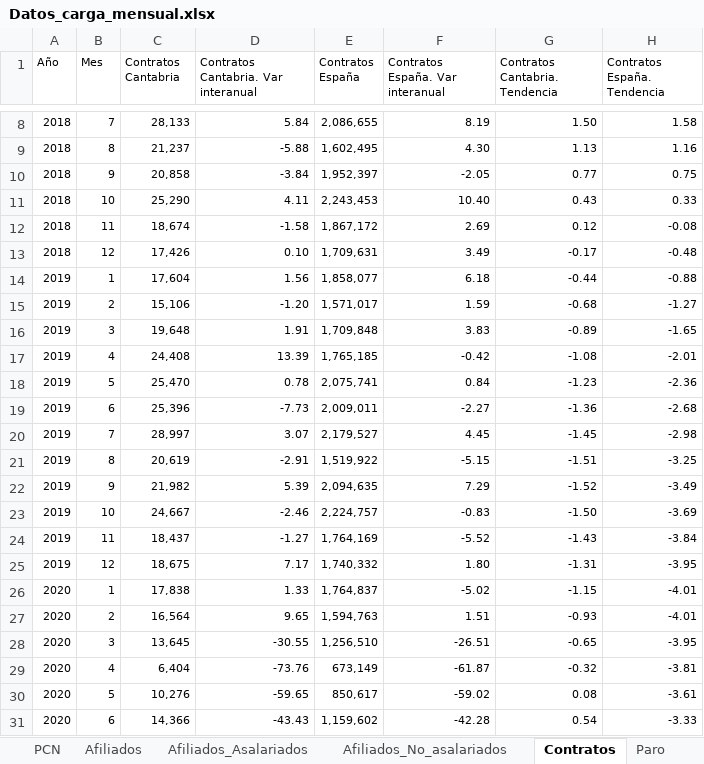
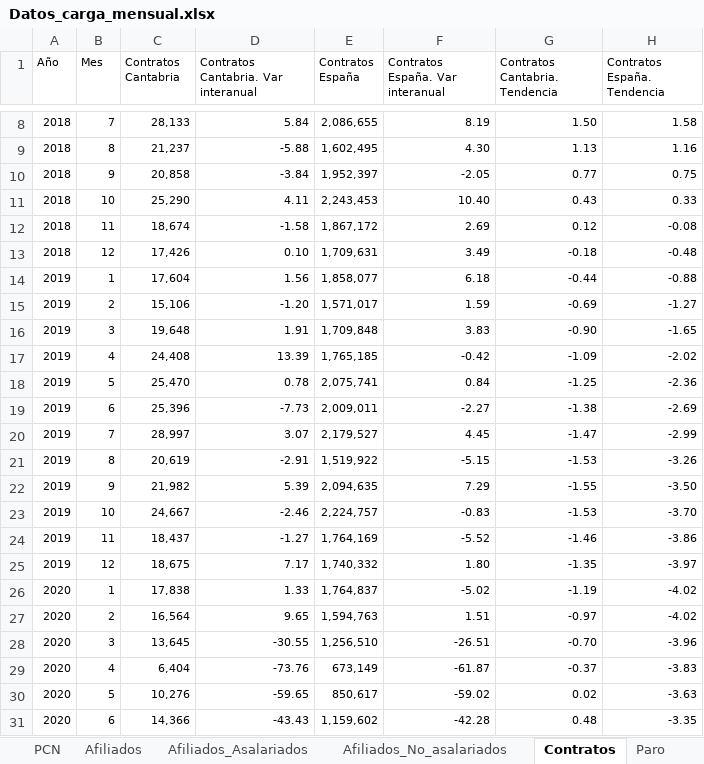
Before and after one commit to icane/economic-indicators, an Excel workbook: etl/data/input/Datos_carga_mensual.xlsx, sheet Contratos, drawn as a sheet; only a part is shown, gaps mark what is left out; values as stored, in another font and other column widths than the file's, no borders; the diff covers the shown part only; the diff names each change by its address in the sheet, - before the commit and + after, or states it on an @@ line.

```diff
--- a/etl/data/input/Datos_carga_mensual.xlsx (sheet Contratos)
+++ b/etl/data/input/Datos_carga_mensual.xlsx (sheet Contratos)
-G13 (Contratos Cantabria. Tendencia): -0.17
+G13 (Contratos Cantabria. Tendencia): -0.18
-G15 (Contratos Cantabria. Tendencia): -0.68
+G15 (Contratos Cantabria. Tendencia): -0.69
-G16 (Contratos Cantabria. Tendencia): -0.89
+G16 (Contratos Cantabria. Tendencia): -0.90
-G17 (Contratos Cantabria. Tendencia): -1.08
+G17 (Contratos Cantabria. Tendencia): -1.09
-H17 (Contratos España. Tendencia): -2.01
+H17 (Contratos España. Tendencia): -2.02
-G18 (Contratos Cantabria. Tendencia): -1.23
+G18 (Contratos Cantabria. Tendencia): -1.25
-G19 (Contratos Cantabria. Tendencia): -1.36
+G19 (Contratos Cantabria. Tendencia): -1.38
-H19 (Contratos España. Tendencia): -2.68
+H19 (Contratos España. Tendencia): -2.69
-G20 (Contratos Cantabria. Tendencia): -1.45
+G20 (Contratos Cantabria. Tendencia): -1.47
-H20 (Contratos España. Tendencia): -2.98
+H20 (Contratos España. Tendencia): -2.99
-G21 (Contratos Cantabria. Tendencia): -1.51
+G21 (Contratos Cantabria. Tendencia): -1.53
-H21 (Contratos España. Tendencia): -3.25
+H21 (Contratos España. Tendencia): -3.26
-G22 (Contratos Cantabria. Tendencia): -1.52
+G22 (Contratos Cantabria. Tendencia): -1.55
-H22 (Contratos España. Tendencia): -3.49
+H22 (Contratos España. Tendencia): -3.50
-G23 (Contratos Cantabria. Tendencia): -1.50
+G23 (Contratos Cantabria. Tendencia): -1.53
-H23 (Contratos España. Tendencia): -3.69
+H23 (Contratos España. Tendencia): -3.70
-G24 (Contratos Cantabria. Tendencia): -1.43
+G24 (Contratos Cantabria. Tendencia): -1.46
-H24 (Contratos España. Tendencia): -3.84
+H24 (Contratos España. Tendencia): -3.86
-G25 (Contratos Cantabria. Tendencia): -1.31
+G25 (Contratos Cantabria. Tendencia): -1.35
-H25 (Contratos España. Tendencia): -3.95
+H25 (Contratos España. Tendencia): -3.97
-G26 (Contratos Cantabria. Tendencia): -1.15
+G26 (Contratos Cantabria. Tendencia): -1.19
-H26:H27 (Contratos España. Tendencia): -4.01
+H26:H27 (Contratos España. Tendencia): -4.02
-G27 (Contratos Cantabria. Tendencia): -0.93
+G27 (Contratos Cantabria. Tendencia): -0.97
-G28 (Contratos Cantabria. Tendencia): -0.65
+G28 (Contratos Cantabria. Tendencia): -0.70
-H28 (Contratos España. Tendencia): -3.95
+H28 (Contratos España. Tendencia): -3.96
-G29 (Contratos Cantabria. Tendencia): -0.32
+G29 (Contratos Cantabria. Tendencia): -0.37
-H29 (Contratos España. Tendencia): -3.81
+H29 (Contratos España. Tendencia): -3.83
-G30 (Contratos Cantabria. Tendencia): 0.08
+G30 (Contratos Cantabria. Tendencia): 0.02
-H30 (Contratos España. Tendencia): -3.61
+H30 (Contratos España. Tendencia): -3.63
-G31 (Contratos Cantabria. Tendencia): 0.54
+G31 (Contratos Cantabria. Tendencia): 0.48
-H31 (Contratos España. Tendencia): -3.33
+H31 (Contratos España. Tendencia): -3.35
```
Also changed, not shown: 1 added row and 100 edited cells elsewhere in this sheet, sheet Paro, sheet PRD_B, sheet Afiliados_Asalariados, sheet Afiliados, sheet Afiliados_No_asalariados, sheet P_CONTR, etl/data/input/Datos_carga_anual.xlsx, etl/data/input/Datos_carga_trimestral.xlsx, 18 other files.
